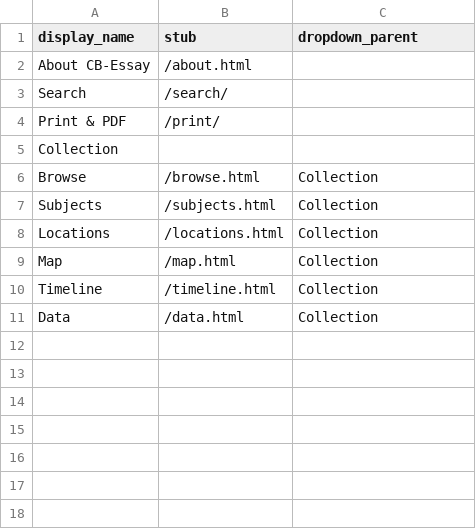
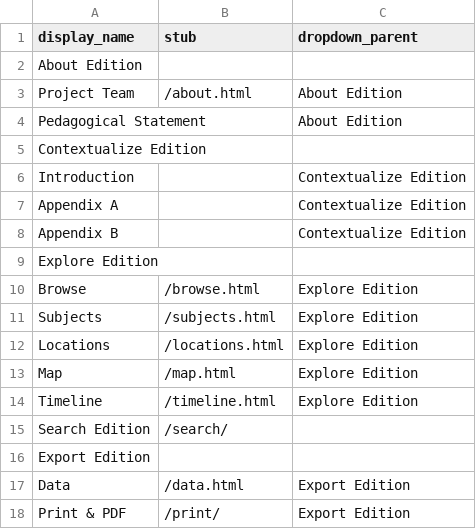
Before and after one commit to lindseyseatter/pwp-essay-dhsi2026, a CSV file: _data/config-nav.csv, drawn as a sheet.

```diff
--- a/_data/config-nav.csv
+++ b/_data/config-nav.csv
@@ -1,11 +1,18 @@
 display_name,stub,dropdown_parent
-About CB-Essay,/about.html,
-Search,/search/,
-Print & PDF,/print/,
-Collection,
-Browse,/browse.html,Collection
-Subjects,/subjects.html,Collection
-Locations,/locations.html,Collection
-Map,/map.html,Collection
-Timeline,/timeline.html,Collection
-Data,/data.html,Collection
+About Edition
+Project Team,/about.html,About Edition
+Pedagogical Statement,,About Edition
+Contextualize Edition
+Introduction,,Contextualize Edition
+Appendix A,,Contextualize Edition
+Appendix B,,Contextualize Edition
+Explore Edition,
+Browse,/browse.html,Explore Edition
+Subjects,/subjects.html,Explore Edition
+Locations,/locations.html,Explore Edition
+Map,/map.html,Explore Edition
+Timeline,/timeline.html,Explore Edition
+Search Edition,/search/,
+Export Edition
+Data,/data.html,Export Edition
+Print & PDF,/print/,Export Edition
```
Also changed, not shown: 5 other files.
